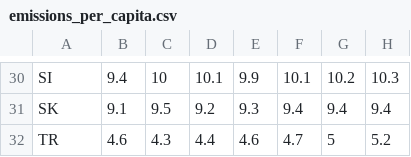
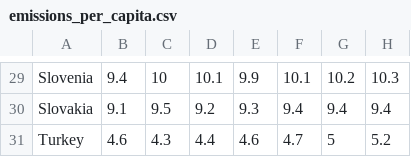
Before and after one commit to decasppereira/VI-20-21, a CSV file: data/emissions_per_capita.csv, drawn as a sheet; only a part is shown, gaps mark what is left out; addresses are those after the commit; the diff covers the shown part only; the diff names each change by its address in the sheet, - before the commit and + after, or states it on an @@ line.

```diff
--- a/data/emissions_per_capita.csv
+++ b/data/emissions_per_capita.csv
-A29: SI
+A29: Slovenia
-A30: SK
+A30: Slovakia
-A31: TR
+A31: Turkey
```
Also changed, not shown: 1 removed row and 26 edited cells elsewhere in this file.
